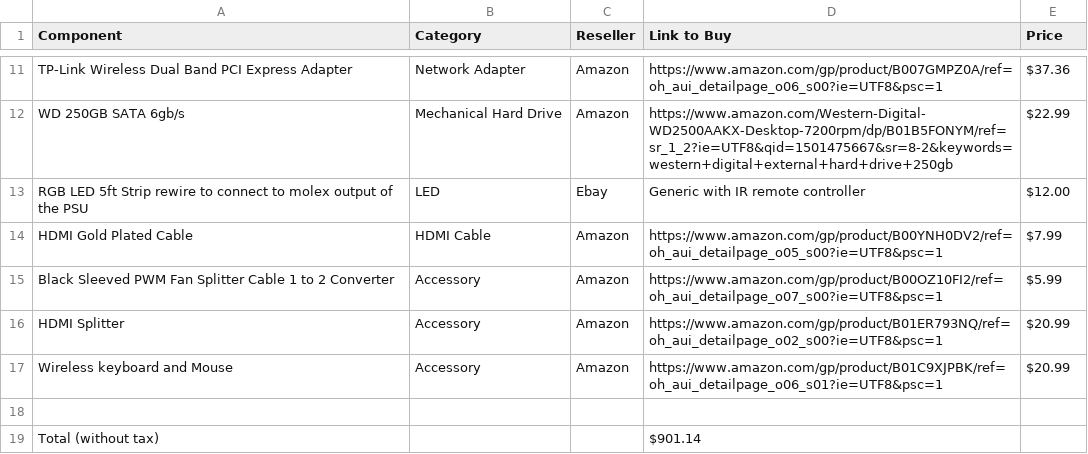
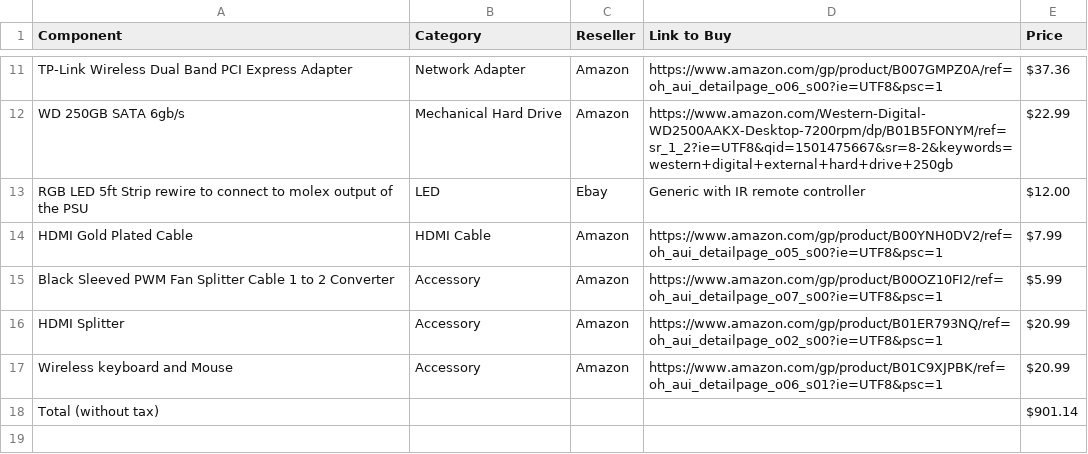
Before and after one commit to akiet00/sell, a CSV file: resources/specs.csv, drawn as a sheet; only a part is shown, gaps mark what is left out.

Commit message:
Update specs.csv

```diff
--- a/resources/specs.csv
+++ b/resources/specs.csv
@@ -17,3 +17,2 @@ HDMI Splitter,Accessory,Amazon,https://www.amazon.com/gp/product/B01ER793NQ/ref=
 Wireless keyboard and Mouse,Accessory,Amazon,https://www.amazon.com/gp/product/B01C9XJPBK/ref=oh_aui_detailpage_o06_s01?ie=UTF8&psc=1,$20.99
-,,,,
-Total (without tax),,,$901.14 ,
+Total (without tax),,,,$901.14 ,
```
